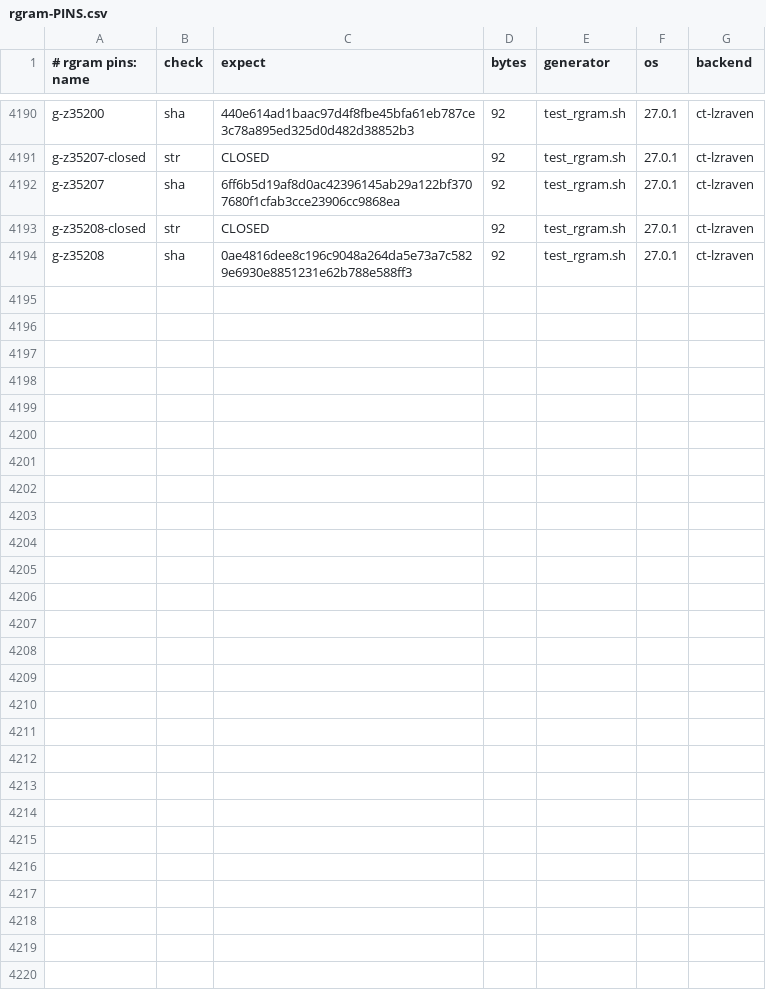
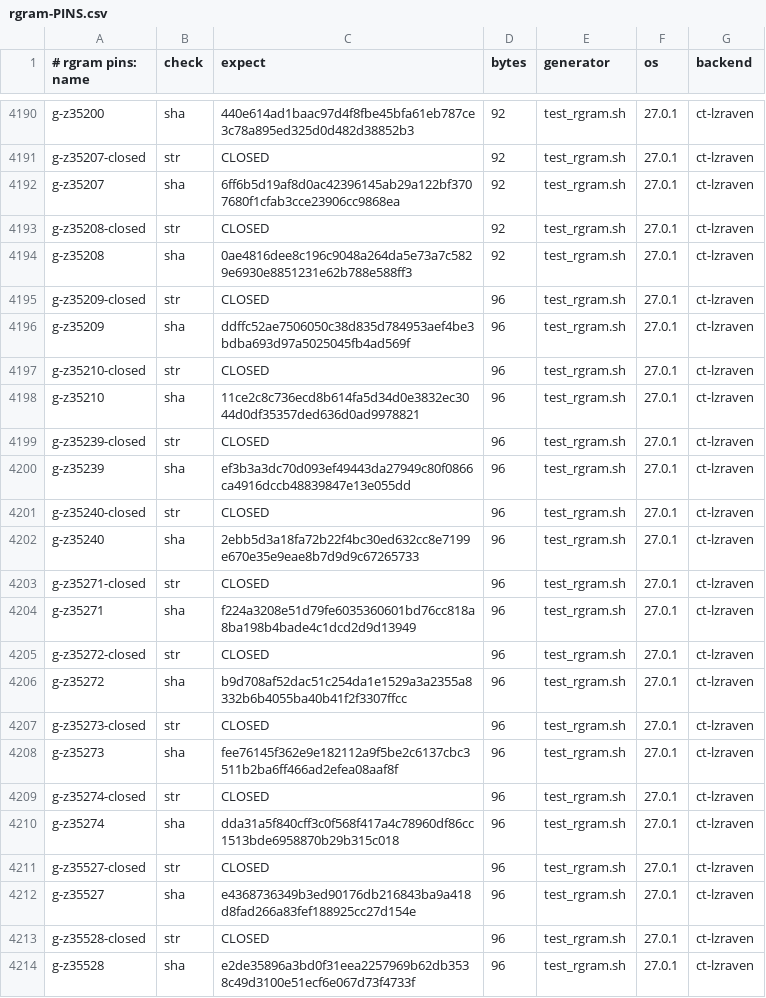
Before and after one commit to mrowlinson/applearchive-cleanroom, a CSV file: vectors/rgram-PINS.csv, drawn as a sheet; only a part is shown, gaps mark what is left out; the diff names each change by its address in the sheet, - before the commit and + after, or states it on an @@ line.

Commit message:
T10R52 35209..35528 320/320: A 4x16 + B 16x16, q=AM full, raw
Pins +10 (3753). RGRAM-GREEN + SMOKE-GREEN first-hand.

```diff
--- a/vectors/rgram-PINS.csv
+++ b/vectors/rgram-PINS.csv
+row 4195: g-z35209-closed | str | CLOSED | 96 | test_rgram.sh | 27.0.1 | ct-lzraven
+row 4196: g-z35209 | sha | ddffc52ae7506050c38d835d784953aef4be3bdba693d97a5025045fb4ad569f | 96 | test_rgram.sh | 27.0.1 | ct-lzraven
+row 4197: g-z35210-closed | str | CLOSED | 96 | test_rgram.sh | 27.0.1 | ct-lzraven
+row 4198: g-z35210 | sha | 11ce2c8c736ecd8b614fa5d34d0e3832ec3044d0df35357ded636d0ad9978821 | 96 | test_rgram.sh | 27.0.1 | ct-lzraven
+row 4199: g-z35239-closed | str | CLOSED | 96 | test_rgram.sh | 27.0.1 | ct-lzraven
+row 4200: g-z35239 | sha | ef3b3a3dc70d093ef49443da27949c80f0866ca4916dccb48839847e13e055dd | 96 | test_rgram.sh | 27.0.1 | ct-lzraven
+row 4201: g-z35240-closed | str | CLOSED | 96 | test_rgram.sh | 27.0.1 | ct-lzraven
+row 4202: g-z35240 | sha | 2ebb5d3a18fa72b22f4bc30ed632cc8e7199e670e35e9eae8b7d9d9c67265733 | 96 | test_rgram.sh | 27.0.1 | ct-lzraven
+row 4203: g-z35271-closed | str | CLOSED | 96 | test_rgram.sh | 27.0.1 | ct-lzraven
+row 4204: g-z35271 | sha | f224a3208e51d79fe6035360601bd76cc818a8ba198b4bade4c1dcd2d9d13949 | 96 | test_rgram.sh | 27.0.1 | ct-lzraven
+row 4205: g-z35272-closed | str | CLOSED | 96 | test_rgram.sh | 27.0.1 | ct-lzraven
+row 4206: g-z35272 | sha | b9d708af52dac51c254da1e1529a3a2355a8332b6b4055ba40b41f2f3307ffcc | 96 | test_rgram.sh | 27.0.1 | ct-lzraven
+row 4207: g-z35273-closed | str | CLOSED | 96 | test_rgram.sh | 27.0.1 | ct-lzraven
+row 4208: g-z35273 | sha | fee76145f362e9e182112a9f5be2c6137cbc3511b2ba6ff466ad2efea08aaf8f | 96 | test_rgram.sh | 27.0.1 | ct-lzraven
+row 4209: g-z35274-closed | str | CLOSED | 96 | test_rgram.sh | 27.0.1 | ct-lzraven
+row 4210: g-z35274 | sha | dda31a5f840cff3c0f568f417a4c78960df86cc1513bde6958870b29b315c018 | 96 | test_rgram.sh | 27.0.1 | ct-lzraven
+row 4211: g-z35527-closed | str | CLOSED | 96 | test_rgram.sh | 27.0.1 | ct-lzraven
+row 4212: g-z35527 | sha | e4368736349b3ed90176db216843ba9a418d8fad266a83fef188925cc27d154e | 96 | test_rgram.sh | 27.0.1 | ct-lzraven
+row 4213: g-z35528-closed | str | CLOSED | 96 | test_rgram.sh | 27.0.1 | ct-lzraven
+row 4214: g-z35528 | sha | e2de35896a3bd0f31eea2257969b62db3538c49d3100e51ecf6e067d73f4733f | 96 | test_rgram.sh | 27.0.1 | ct-lzraven
```
Also changed, not shown: 2 other files.
